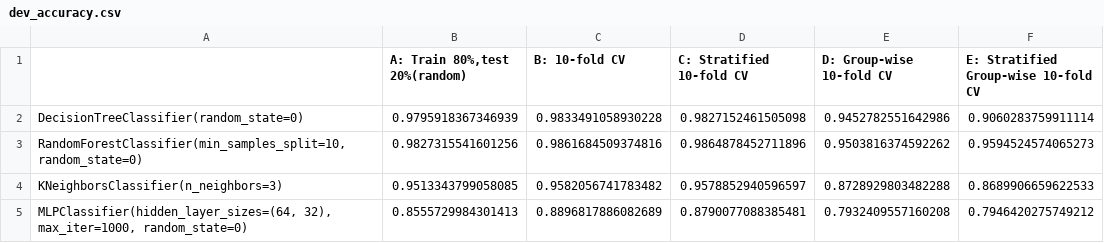
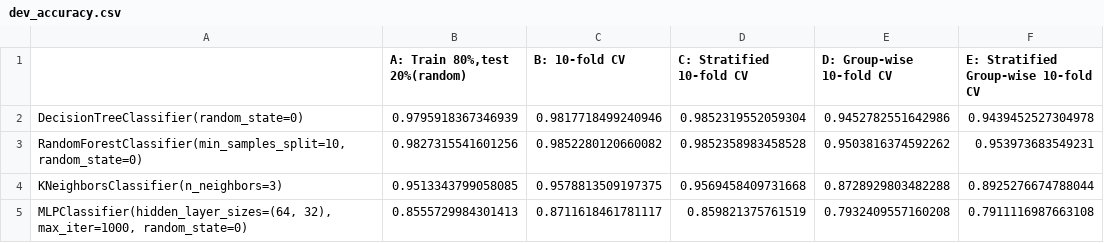
Before and after one commit to wadoodalam/Model-Evaluation, a CSV file: dev_accuracy.csv, drawn as a sheet.

```diff
--- a/dev_accuracy.csv
+++ b/dev_accuracy.csv
@@ -1,5 +1,5 @@
 ,"A: Train 80%,test 20%(random)",B: 10-fold CV,C: Stratified 10-fold CV,D: Group-wise 10-fold CV,E: Stratified Group-wise 10-fold CV
-DecisionTreeClassifier(random_state=0),0.9795918367346939,0.9833491058930228,0.9827152461505098,0.9452782551642986,0.9060283759911114
-"RandomForestClassifier(min_samples_split=10, random_state=0)",0.9827315541601256,0.9861684509374816,0.9864878452711896,0.9503816374592262,0.9594524574065273
-KNeighborsClassifier(n_neighbors=3),0.9513343799058085,0.9582056741783482,0.9578852940596597,0.8728929803482288,0.8689906659622533
-"MLPClassifier(hidden_layer_sizes=(64, 32), max_iter=1000, random_state=0)",0.8555729984301413,0.8896817886082689,0.8790077088385481,0.7932409557160208,0.7946420275749212
+DecisionTreeClassifier(random_state=0),0.9795918367346939,0.9817718499240946,0.9852319552059304,0.9452782551642986,0.9439452527304978
+"RandomForestClassifier(min_samples_split=10, random_state=0)",0.9827315541601256,0.9852280120660082,0.9852358983458528,0.9503816374592262,0.953973683549231
+KNeighborsClassifier(n_neighbors=3),0.9513343799058085,0.9578813509197375,0.9569458409731668,0.8728929803482288,0.8925276674788044
+"MLPClassifier(hidden_layer_sizes=(64, 32), max_iter=1000, random_state=0)",0.8555729984301413,0.8711618461781117,0.859821375761519,0.7932409557160208,0.7911116987663108
```
Also changed, not shown: errors.csv, 1 other file.
